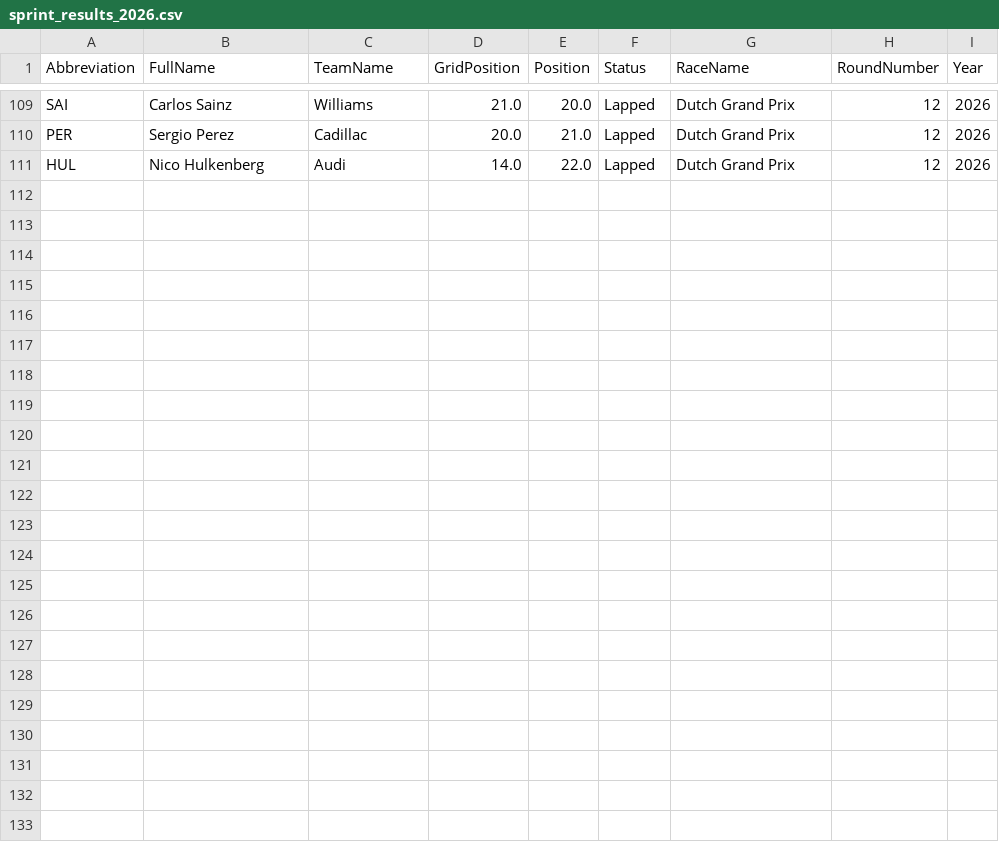
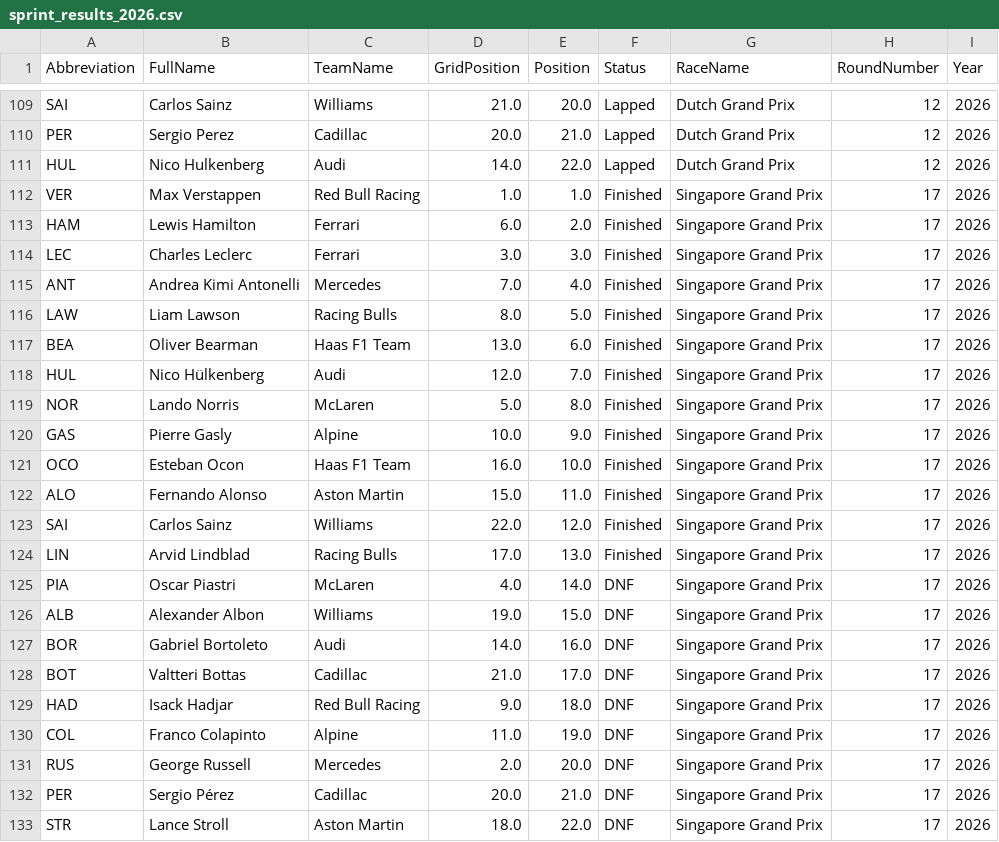
Before and after one commit to pyyroo-a/Formula-1-Fantasy-Predictor, a CSV file: data/processed/sprint_results_2026.csv, drawn as a sheet; only a part is shown, gaps mark what is left out; the diff names each change by its address in the sheet, - before the commit and + after, or states it on an @@ line.

Commit message:
code tour note, and the Monday job saves sprint results
New vault note, Code tour: every file added in projects 1 to 6 with one plain
line each, the weekend in 6 steps, and where to start reading. Linked from the
start page.

The Monday job now commits data/processed/sprint_results_2026.csv too (it was
fetching sprints but never saving them, so Singapore was missing). Added
Singapore's sprint.

```diff
--- a/data/processed/sprint_results_2026.csv
+++ b/data/processed/sprint_results_2026.csv
+row 112: VER | Max Verstappen | Red Bull Racing | 1.0 | 1.0 | Finished | Singapore Grand Prix | 17 | 2026
+row 113: HAM | Lewis Hamilton | Ferrari | 6.0 | 2.0 | Finished | Singapore Grand Prix | 17 | 2026
+row 114: LEC | Charles Leclerc | Ferrari | 3.0 | 3.0 | Finished | Singapore Grand Prix | 17 | 2026
+row 115: ANT | Andrea Kimi Antonelli | Mercedes | 7.0 | 4.0 | Finished | Singapore Grand Prix | 17 | 2026
+row 116: LAW | Liam Lawson | Racing Bulls | 8.0 | 5.0 | Finished | Singapore Grand Prix | 17 | 2026
+row 117: BEA | Oliver Bearman | Haas F1 Team | 13.0 | 6.0 | Finished | Singapore Grand Prix | 17 | 2026
+row 118: HUL | Nico Hülkenberg | Audi | 12.0 | 7.0 | Finished | Singapore Grand Prix | 17 | 2026
+row 119: NOR | Lando Norris | McLaren | 5.0 | 8.0 | Finished | Singapore Grand Prix | 17 | 2026
+row 120: GAS | Pierre Gasly | Alpine | 10.0 | 9.0 | Finished | Singapore Grand Prix | 17 | 2026
+row 121: OCO | Esteban Ocon | Haas F1 Team | 16.0 | 10.0 | Finished | Singapore Grand Prix | 17 | 2026
+row 122: ALO | Fernando Alonso | Aston Martin | 15.0 | 11.0 | Finished | Singapore Grand Prix | 17 | 2026
+row 123: SAI | Carlos Sainz | Williams | 22.0 | 12.0 | Finished | Singapore Grand Prix | 17 | 2026
+row 124: LIN | Arvid Lindblad | Racing Bulls | 17.0 | 13.0 | Finished | Singapore Grand Prix | 17 | 2026
+row 125: PIA | Oscar Piastri | McLaren | 4.0 | 14.0 | DNF | Singapore Grand Prix | 17 | 2026
+row 126: ALB | Alexander Albon | Williams | 19.0 | 15.0 | DNF | Singapore Grand Prix | 17 | 2026
+row 127: BOR | Gabriel Bortoleto | Audi | 14.0 | 16.0 | DNF | Singapore Grand Prix | 17 | 2026
+row 128: BOT | Valtteri Bottas | Cadillac | 21.0 | 17.0 | DNF | Singapore Grand Prix | 17 | 2026
+row 129: HAD | Isack Hadjar | Red Bull Racing | 9.0 | 18.0 | DNF | Singapore Grand Prix | 17 | 2026
+row 130: COL | Franco Colapinto | Alpine | 11.0 | 19.0 | DNF | Singapore Grand Prix | 17 | 2026
+row 131: RUS | George Russell | Mercedes | 2.0 | 20.0 | DNF | Singapore Grand Prix | 17 | 2026
+row 132: PER | Sergio Pérez | Cadillac | 20.0 | 21.0 | DNF | Singapore Grand Prix | 17 | 2026
+row 133: STR | Lance Stroll | Aston Martin | 18.0 | 22.0 | DNF | Singapore Grand Prix | 17 | 2026
```
Also changed, not shown: 4 other files.
